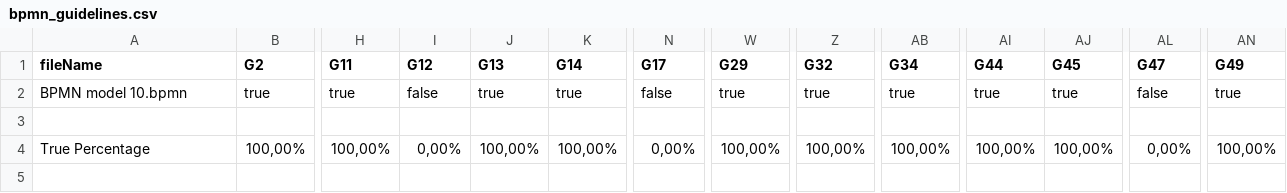
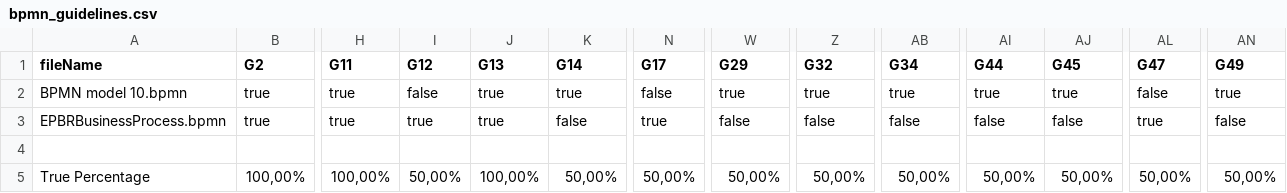
Before and after one commit to manuolivercam/bpmn-inspector, a CSV file: src/main/resources/bpmnGuidelinesOutput/bpmn_guidelines.csv, drawn as a sheet; only a part is shown, gaps mark what is left out; addresses are those after the commit; rows hold the shown columns only; the diff names each change by its address in the sheet, - before the commit and + after, or states it on an @@ line.

```diff
--- a/src/main/resources/bpmnGuidelinesOutput/bpmn_guidelines.csv
+++ b/src/main/resources/bpmnGuidelinesOutput/bpmn_guidelines.csv
+row 3: EPBRBusinessProcess.bpmn | true | true | true | true | false | true | false | false | false | false | false | true | false
-I5 (G12): 0,00%
+I5 (G12): 50,00%
-K5 (G14): 100,00%
+K5 (G14): 50,00%
-N5 (G17): 0,00%
+N5 (G17): 50,00%
-W5 (G29): 100,00%
+W5 (G29): 50,00%
-Z5 (G32): 100,00%
+Z5 (G32): 50,00%
-AB5 (G34): 100,00%
+AB5 (G34): 50,00%
-AI5 (G44): 100,00%
+AI5 (G44): 50,00%
-AJ5 (G45): 100,00%
+AJ5 (G45): 50,00%
-AL5 (G47): 0,00%
+AL5 (G47): 50,00%
-AN5 (G49): 100,00%
+AN5 (G49): 50,00%
```
Also changed, not shown: src/main/resources/bpmnCounterOutput/bpmn_combinedSets.csv, 4 other files.
